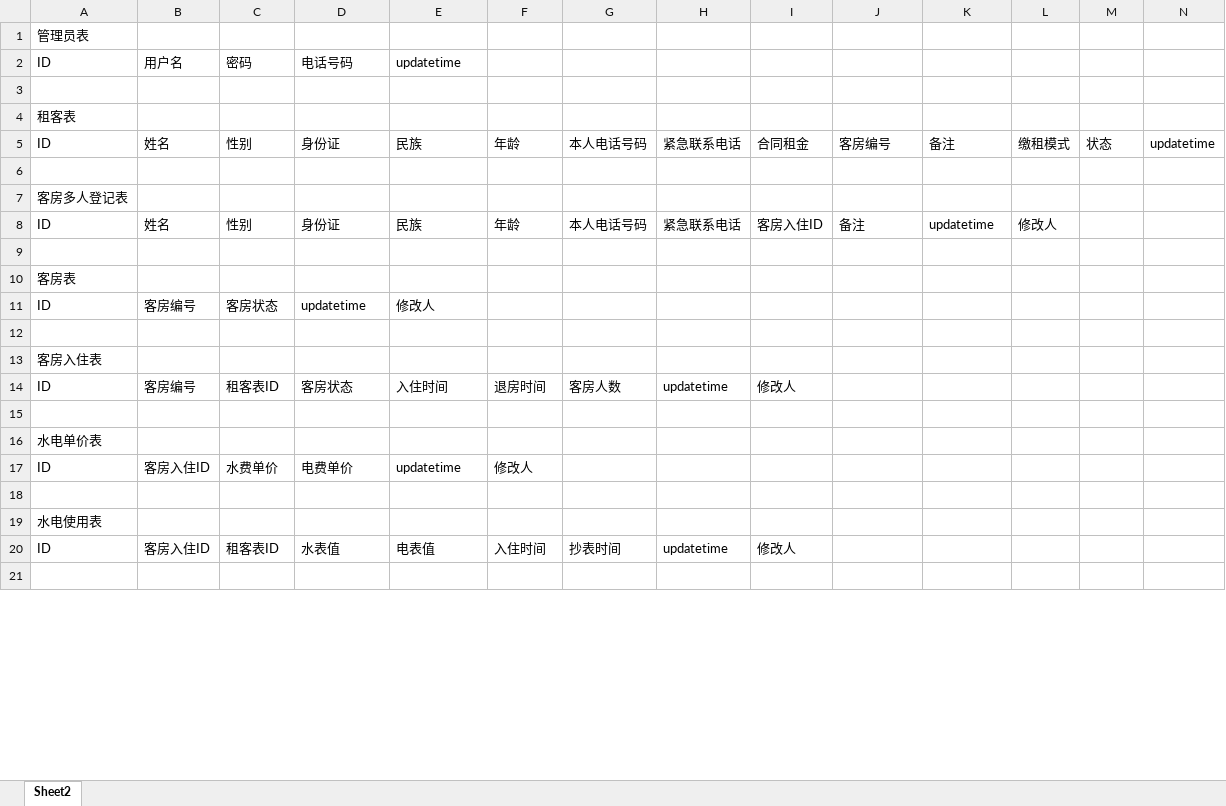
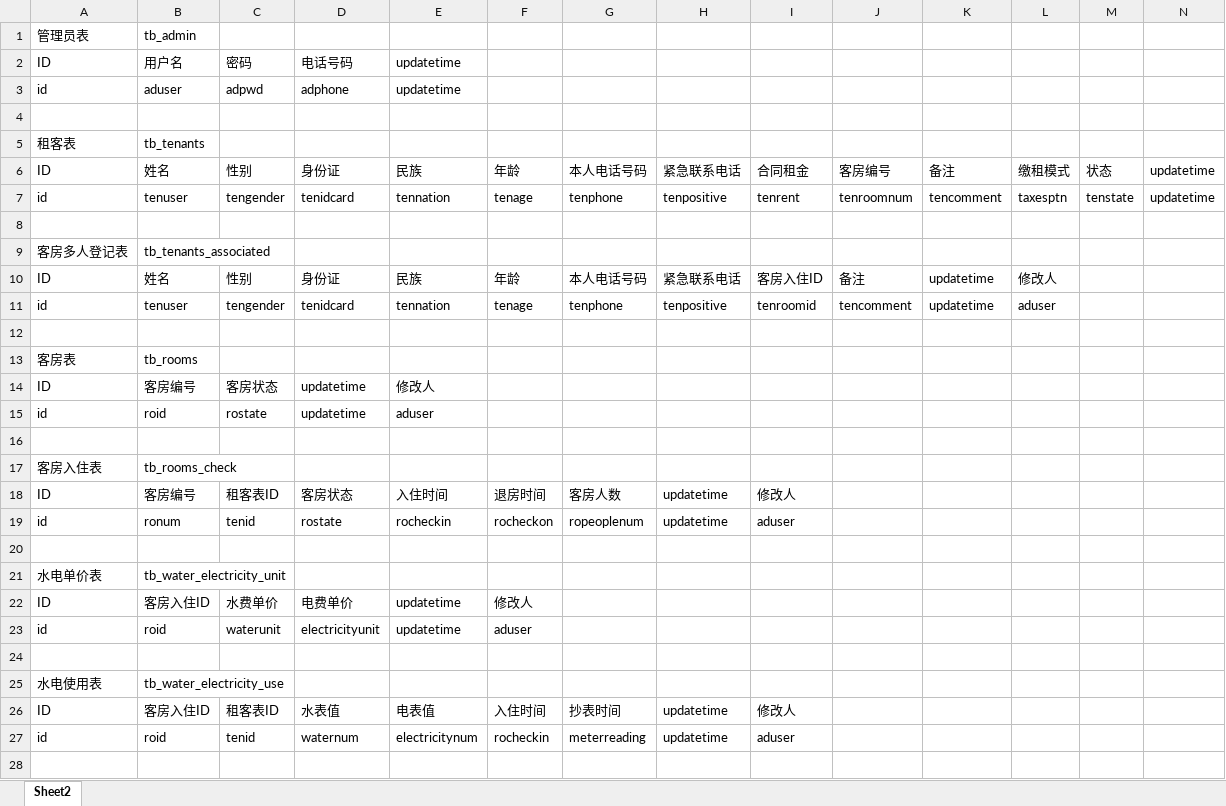
Before and after one commit to wmyw817/manage-sys, an Excel workbook: src/main/resources/file/表设计.xlsx, sheet Sheet2, drawn as a sheet; only a part is shown; values as stored, in another font and other column widths than the file's, no borders; addresses are those after the commit; rows hold the shown columns only; the diff covers the shown part only; the diff names each change by its address in the sheet, - before the commit and + after, or states it on an @@ line.

```diff
--- a/src/main/resources/file/表设计.xlsx (sheet Sheet2)
+++ b/src/main/resources/file/表设计.xlsx (sheet Sheet2)
-B1: (empty)
+B1: tb_admin
+row 3: id | aduser | adpwd | adphone | updatetime
-B5: (empty)
+B5: tb_tenants
+row 7: id | tenuser | tengender | tenidcard | tennation | tenage | tenphone | tenpositive | tenrent | tenroomnum | tencomment | taxesptn | tenstate | updatetime
-B9: (empty)
+B9: tb_tenants_associated
+row 11: id | tenuser | tengender | tenidcard | tennation | tenage | tenphone | tenpositive | tenroomid | tencomment | updatetime | aduser
-B13: (empty)
+B13: tb_rooms
+row 15: id | roid | rostate | updatetime | aduser
-B17: (empty)
+B17: tb_rooms_check
+row 19: id | ronum | tenid | rostate | rocheckin | rocheckon | ropeoplenum | updatetime | aduser
-B21: (empty)
+B21: tb_water_electricity_unit
+row 23: id | roid | waterunit | electricityunit | updatetime | aduser
-B25: (empty)
+B25: tb_water_electricity_use
+row 27: id | roid | tenid | waternum | electricitynum | rocheckin | meterreading | updatetime | aduser
```
Also changed, not shown: 6 added rows and 10 edited cells elsewhere in this sheet, 41 other files.
